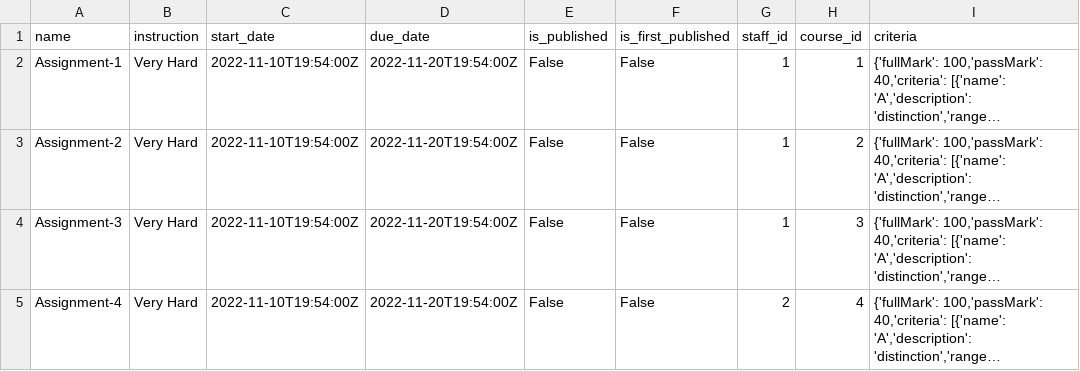
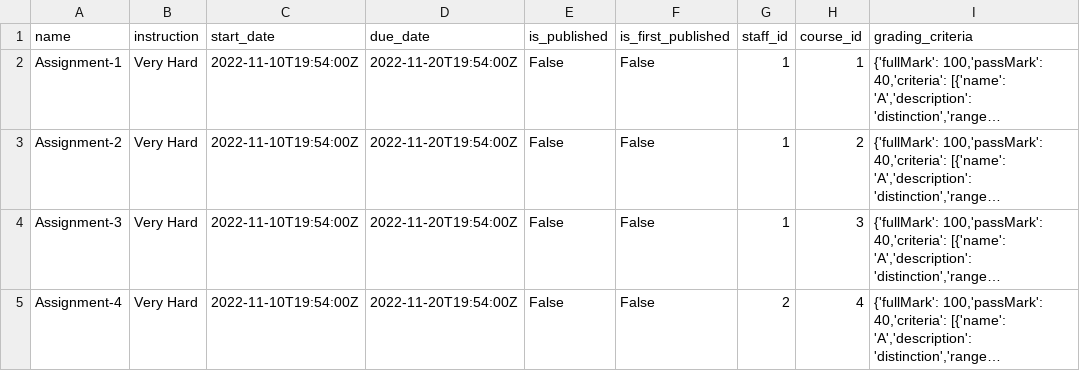
Before and after one commit to ninnroot/schedjuice5, a CSV file: fake_data/assignments.csv, drawn as a sheet; only a part is shown; long unchanged cells end in …; the diff names each change by its address in the sheet, - before the commit and + after, or states it on an @@ line.

```diff
--- a/fake_data/assignments.csv
+++ b/fake_data/assignments.csv
-I1: criteria
+I1: grading_criteria
```
Also changed, not shown: 1 other file.
